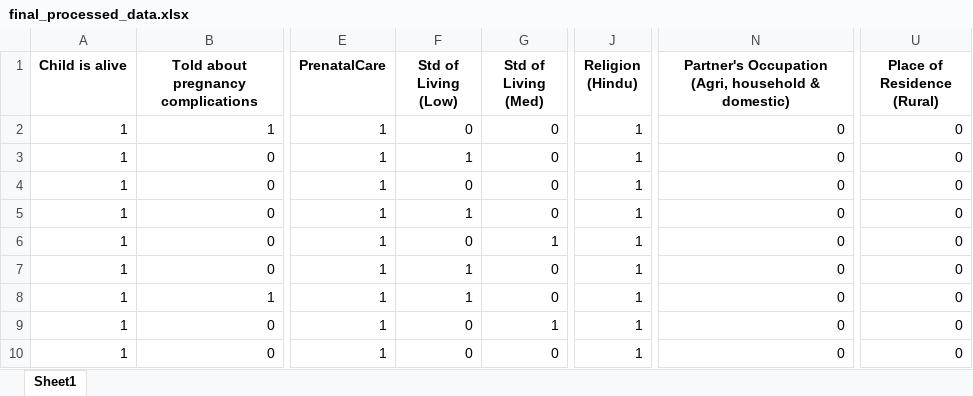
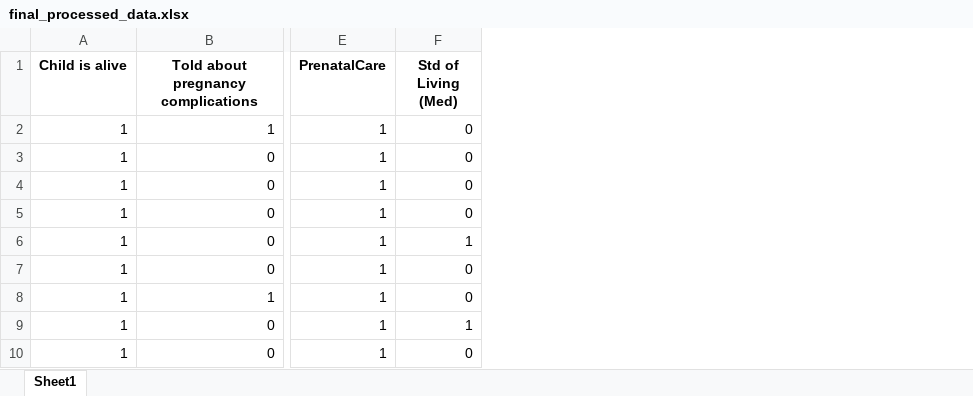
Before and after one commit to kaartav/em-assignment, an Excel workbook: data/final_processed_data.xlsx, sheet Sheet1, drawn as a sheet; only a part is shown, gaps mark what is left out; values as stored, in another font and other column widths than the file's, no borders; the diff names each change by its address in the sheet, - before the commit and + after, or states it on an @@ line.

```diff
--- a/data/final_processed_data.xlsx (sheet Sheet1)
+++ b/data/final_processed_data.xlsx (sheet Sheet1)
-column F (Std of Living (Low)), rows 2-10: 0 | 1 | 0 | 1 | 0 | 1 | 1 | 0 | 0
-column J (Religion (Hindu)), rows 2-10: all 1
-column N, rows 1-10: Partner's Occupation (Agri, household & domestic) | 0 | 0 | 0 | 0 | 0 | 0 | 0 | 0 | 0
-column U (Place of Residence (Rural)), rows 2-10: all 0
```
Also changed, not shown: 5 other files.
